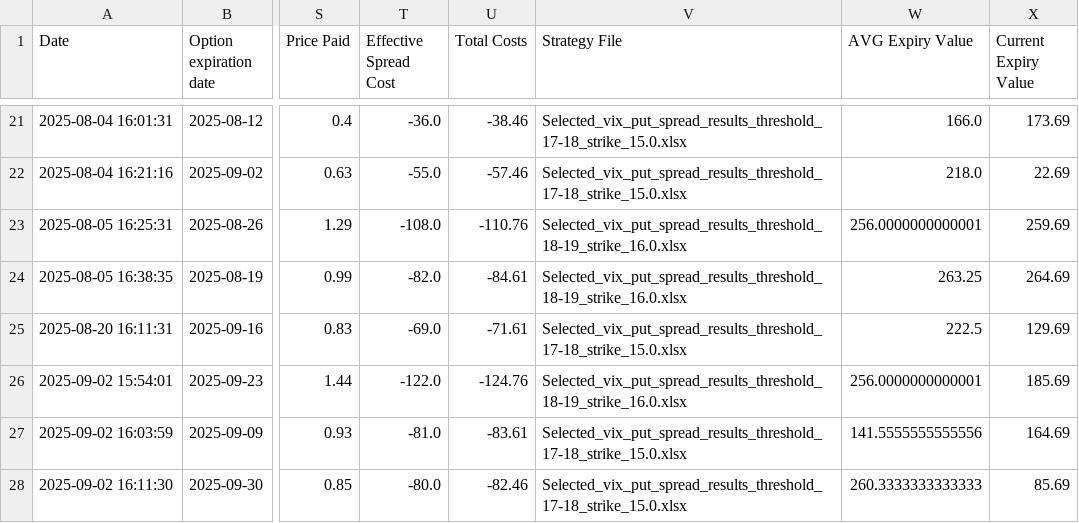
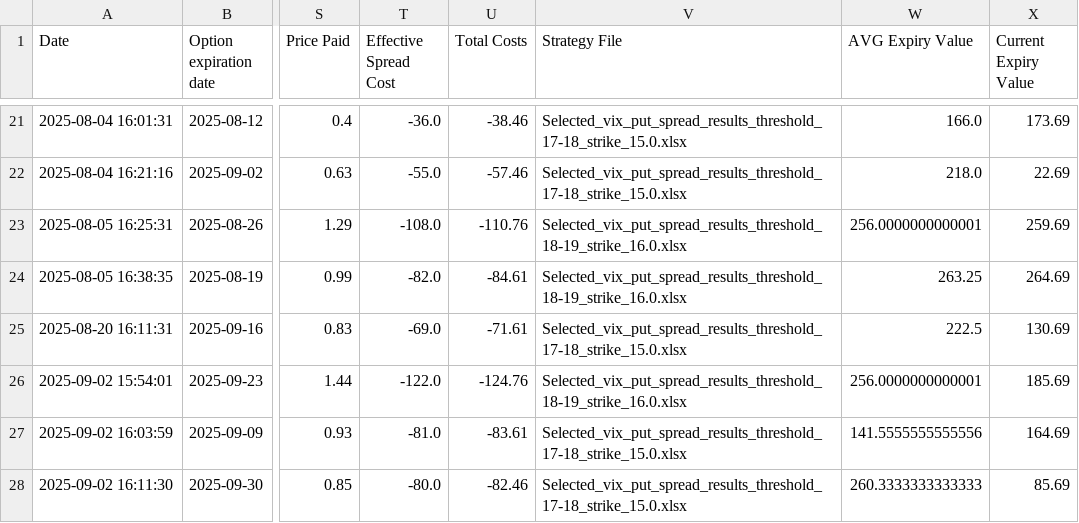
Before and after one commit to BenjiFaccin/VIX_trading_strategy_VMbbb, a CSV file: static/data/checkexpvalue.csv, drawn as a sheet; only a part is shown, gaps mark what is left out; the diff names each change by its address in the sheet, - before the commit and + after, or states it on an @@ line.

Commit message:
Trade Update

```diff
--- a/static/data/checkexpvalue.csv
+++ b/static/data/checkexpvalue.csv
-X25 (Current Expiry Value): 129.69
+X25 (Current Expiry Value): 130.69
```
